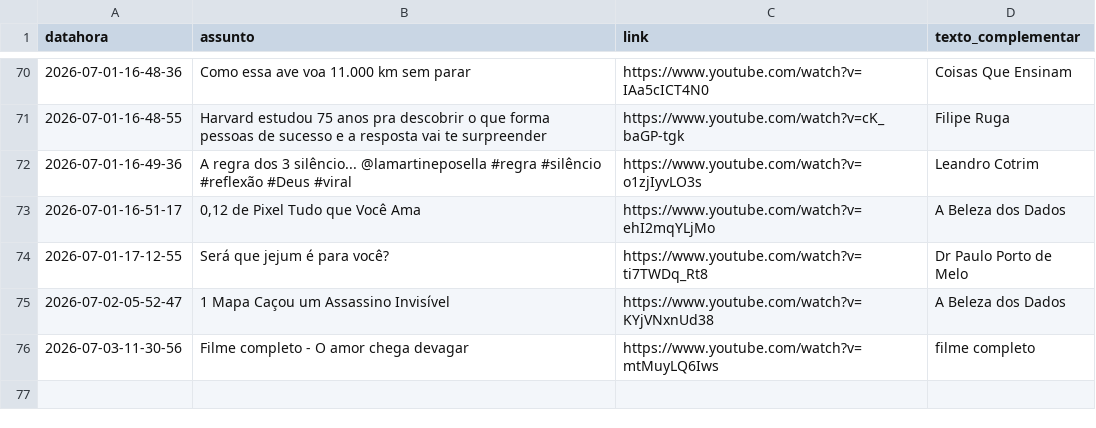
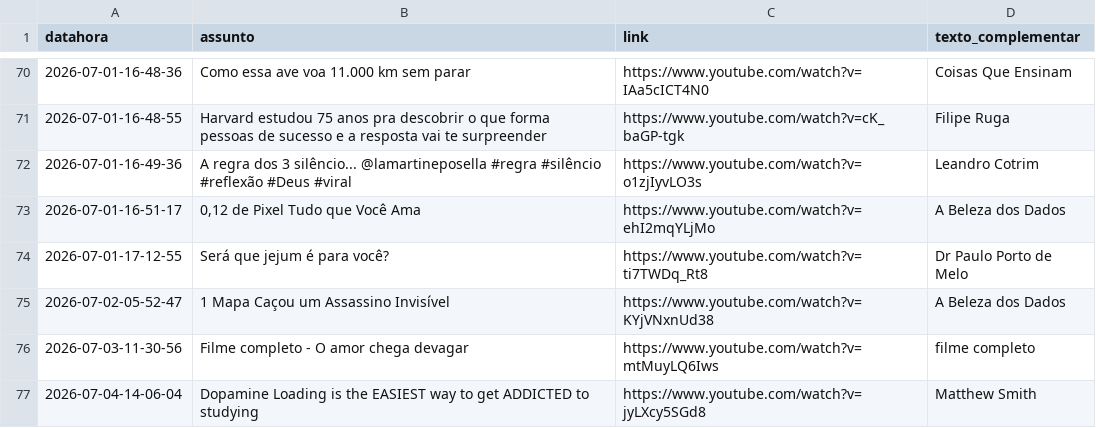
Before and after one commit to rjhalmeman/fascinante, a CSV file: fascinante.csv, drawn as a sheet; only a part is shown, gaps mark what is left out.

Commit message:
Atualização automática via painel web

```diff
--- a/fascinante.csv
+++ b/fascinante.csv
@@ -76 +76,2 @@ datahora;assunto;link;texto_complementar
 2026-07-03-11-30-56;Filme completo - O amor chega devagar;https://www.youtube.com/watch?v=mtMuyLQ6Iws;filme completo
+2026-07-04-14-06-04;"Dopamine Loading" is the EASIEST way to get ADDICTED to studying;https://www.youtube.com/watch?v=jyLXcy5SGd8;Matthew Smith
```
